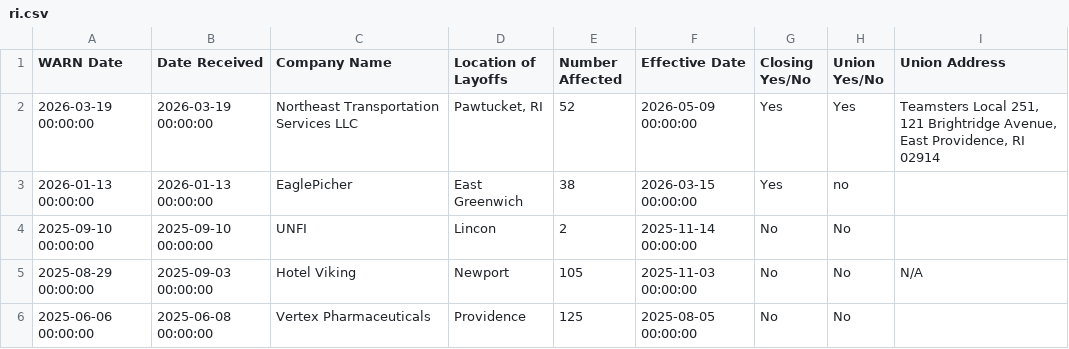
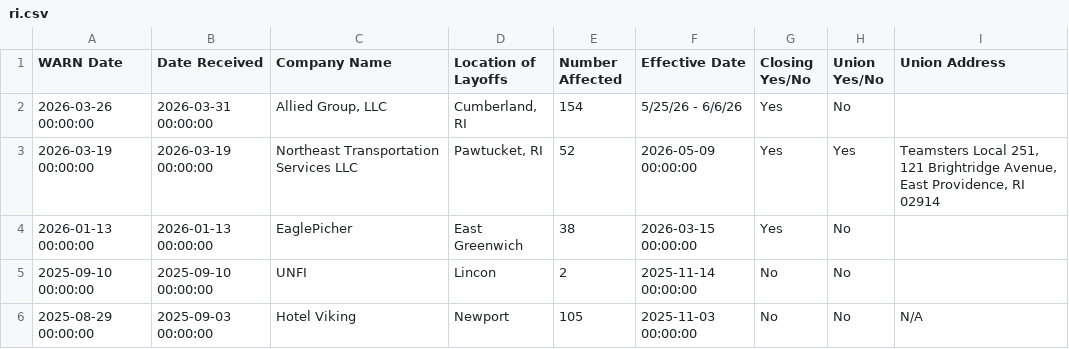
Before and after one commit to FTS-IE/github-actions-tut, a CSV file: data/ri.csv, drawn as a sheet; only a part is shown; the shorter side is filled out with more unchanged rows.

```diff
--- a/data/ri.csv
+++ b/data/ri.csv
@@ -1,4 +1,5 @@
 WARN Date,Date Received,Company Name,Location of Layoffs,Number Affected,Effective Date,Closing Yes/No,Union Yes/No,Union Address
+2026-03-26 00:00:00,2026-03-31 00:00:00,"Allied Group, LLC","Cumberland, RI",154,5/25/26 - 6/6/26,Yes,No,
 2026-03-19 00:00:00,2026-03-19 00:00:00,Northeast Transportation Services LLC,"Pawtucket, RI",52,2026-05-09 00:00:00,Yes,Yes,"Teamsters Local 251, 121 Brightridge Avenue, East Providence, RI 02914"
-2026-01-13 00:00:00,2026-01-13 00:00:00,EaglePicher,East Greenwich,38,2026-03-15 00:00:00,Yes,no,
+2026-01-13 00:00:00,2026-01-13 00:00:00,EaglePicher,East Greenwich,38,2026-03-15 00:00:00,Yes,No,
 2025-09-10 00:00:00,2025-09-10 00:00:00,UNFI,Lincon,2,2025-11-14 00:00:00,No,No,
```
Also changed, not shown: data/az.csv, data/de.csv, 8 other files.
